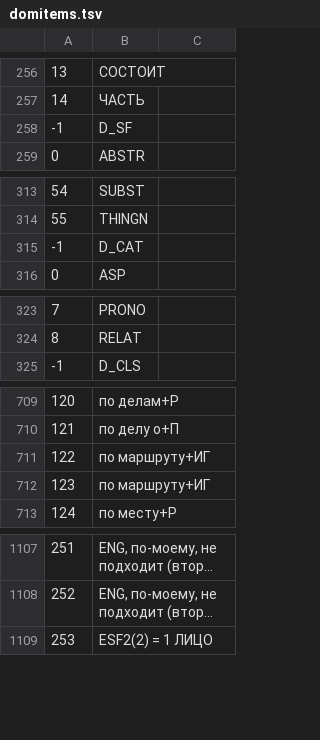
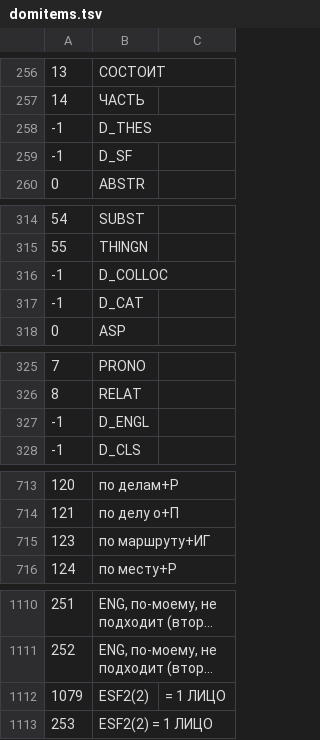
Before and after one commit to sokirko74/nlp_base, a TSV file: domitems.tsv, drawn as a sheet; only a part is shown, gaps mark what is left out; long unchanged cells end in …; removed rows and columns are numbered as before the commit, all else as after; the diff covers the shown part only; the diff names each change by its address in the sheet, - before the commit and + after, or states it on an @@ line.

```diff
--- a/domitems.tsv
+++ b/domitems.tsv
+row 258: -1 | D_THES
+row 316: -1 | D_COLLOC
+row 327: -1 | D_ENGL
@@ column A renumbered in row 715 @@
-row 712: 123 | по маршруту+ИГ
+row 1112: 1079 | ESF2(2) | = 1 ЛИЦО
```
Also changed, not shown: 2 added rows and 1 removed row elsewhere in this file, 4 other files.
